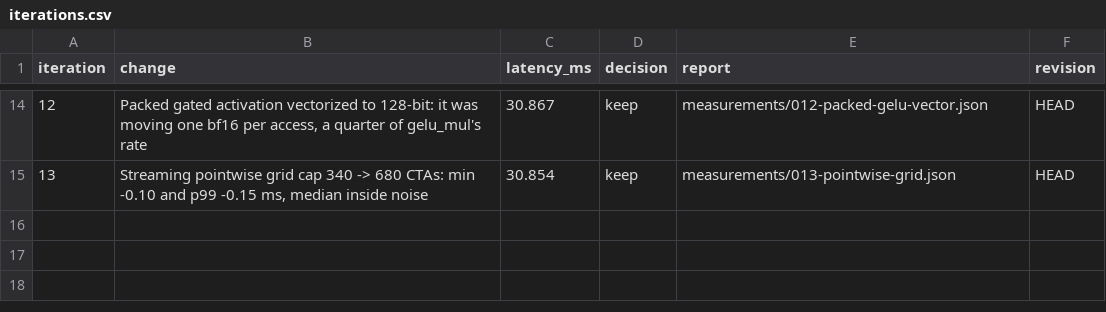
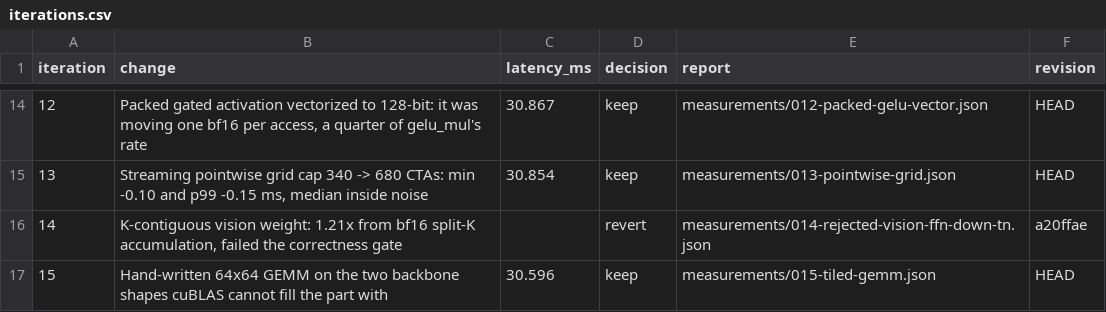
Before and after one commit to revollllt/flash-vla, a CSV file: results/pi0-rtx5090/run-01/iterations.csv, drawn as a sheet; only a part is shown, gaps mark what is left out.

```diff
--- a/results/pi0-rtx5090/run-01/iterations.csv
+++ b/results/pi0-rtx5090/run-01/iterations.csv
@@ -15 +15,3 @@ iteration,change,latency_ms,decision,report,revision
 13,"Streaming pointwise grid cap 340 -> 680 CTAs: min -0.10 and p99 -0.15 ms, median inside noise",30.854,keep,measurements/013-pointwise-grid.json,HEAD
+14,"K-contiguous vision weight: 1.21x from bf16 split-K accumulation, failed the correctness gate",,revert,measurements/014-rejected-vision-ffn-down-tn.json,a20ffae
+15,"Hand-written 64x64 GEMM on the two backbone shapes cuBLAS cannot fill the part with",30.596,keep,measurements/015-tiled-gemm.json,HEAD
```
Also changed, not shown: 6 other files.
